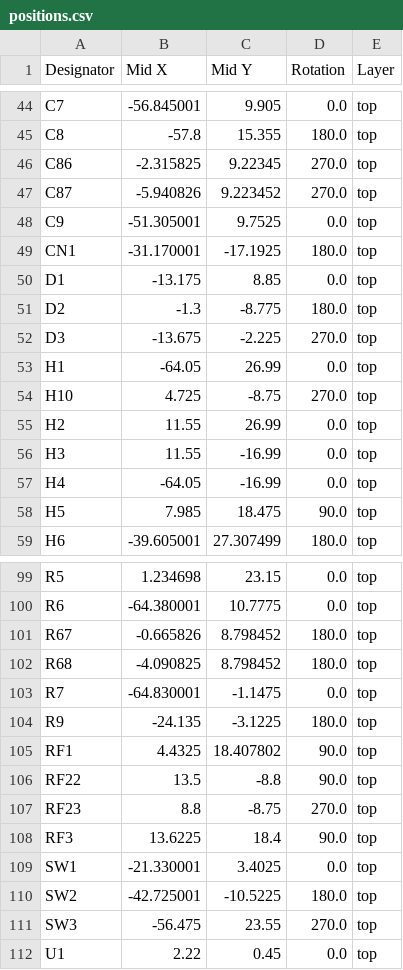
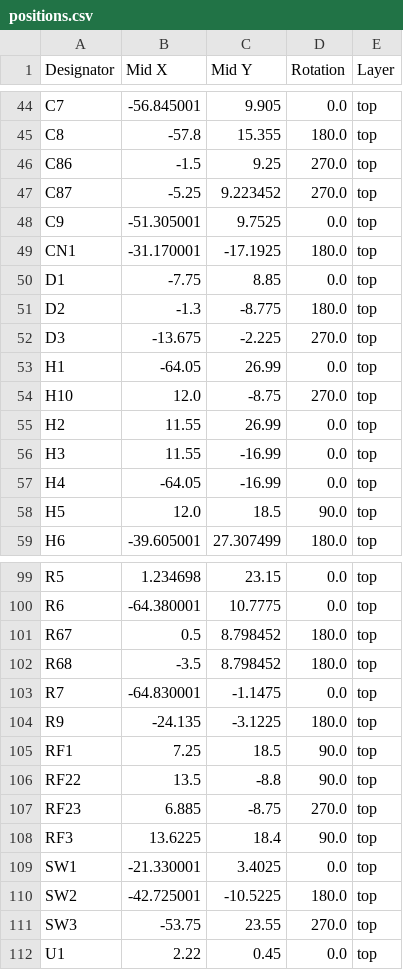
Before and after one commit to kelu124/minus, a CSV file: hardware/minUS_08112026/production/positions.csv, drawn as a sheet; only a part is shown, gaps mark what is left out; the diff covers the shown part only.

```diff
--- a/hardware/minUS_08112026/production/positions.csv
+++ b/hardware/minUS_08112026/production/positions.csv
@@ -45,7 +45,7 @@ C7,-56.845001,9.905,0.0,top
 C8,-57.8,15.355,180.0,top
-C86,-2.315825,9.22345,270.0,top
-C87,-5.940826,9.223452,270.0,top
+C86,-1.5,9.25,270.0,top
+C87,-5.25,9.223452,270.0,top
 C9,-51.305001,9.7525,0.0,top
 CN1,-31.170001,-17.1925,180.0,top
-D1,-13.175,8.85,0.0,top
+D1,-7.75,8.85,0.0,top
 D2,-1.3,-8.775,180.0,top
@@ -53,3 +53,3 @@ D3,-13.675,-2.225,270.0,top
 H1,-64.05,26.99,0.0,top
-H10,4.725,-8.75,270.0,top
+H10,12.0,-8.75,270.0,top
 H2,11.55,26.99,0.0,top
@@ -57,3 +57,3 @@ H3,11.55,-16.99,0.0,top
 H4,-64.05,-16.99,0.0,top
-H5,7.985,18.475,90.0,top
+H5,12.0,18.5,90.0,top
 H6,-39.605001,27.307499,180.0,top
@@ -100,9 +100,9 @@ R5,1.234698,23.15,0.0,top
 R6,-64.380001,10.7775,0.0,top
-R67,-0.665826,8.798452,180.0,top
-R68,-4.090825,8.798452,180.0,top
+R67,0.5,8.798452,180.0,top
+R68,-3.5,8.798452,180.0,top
 R7,-64.830001,-1.1475,0.0,top
 R9,-24.135,-3.1225,180.0,top
-RF1,4.4325,18.407802,90.0,top
+RF1,7.25,18.5,90.0,top
 RF22,13.5,-8.8,90.0,top
-RF23,8.8,-8.75,270.0,top
+RF23,6.885,-8.75,270.0,top
 RF3,13.6225,18.4,90.0,top
@@ -110,3 +110,3 @@ SW1,-21.330001,3.4025,0.0,top
 SW2,-42.725001,-10.5225,180.0,top
-SW3,-56.475,23.55,270.0,top
+SW3,-53.75,23.55,270.0,top
 U1,2.22,0.45,0.0,top
```
Also changed, not shown: 8 edited cells elsewhere in this file, hardware/minUS_08112026/production/designators.csv, 11 other files.
